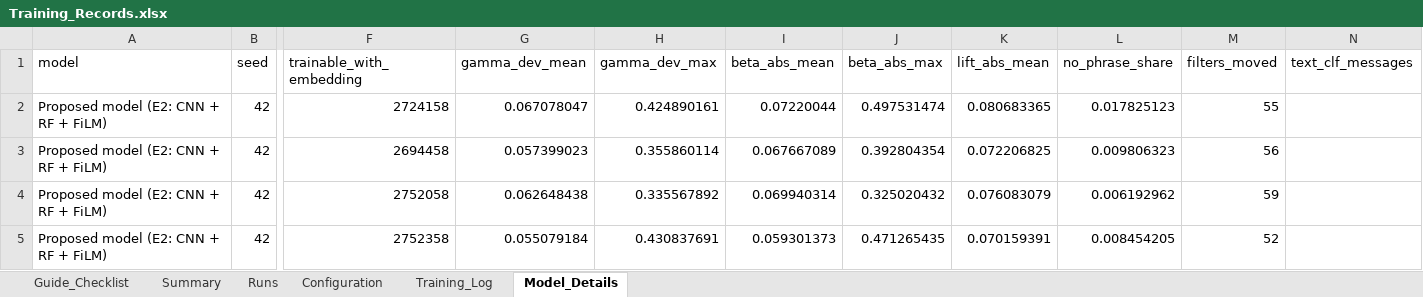
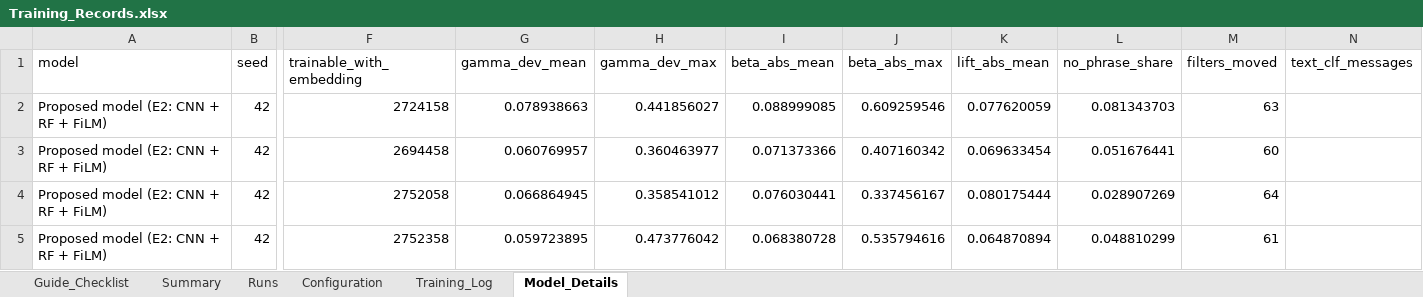
Before and after one commit to franskeiser/Le-Jet, an Excel workbook: experiments/film/lejet_final_dataset/step4/Training_Records.xlsx, sheet Model_Details, drawn as a sheet; only a part is shown, gaps mark what is left out; values as stored, in another font and other column widths than the file's, no borders; the diff covers the shown part only; the diff names each change by its address in the sheet, - before the commit and + after, or states it on an @@ line.

```diff
--- a/experiments/film/lejet_final_dataset/step4/Training_Records.xlsx (sheet Model_Details)
+++ b/experiments/film/lejet_final_dataset/step4/Training_Records.xlsx (sheet Model_Details)
-G2 (gamma_dev_mean): 0.067078047
+G2 (gamma_dev_mean): 0.078938663
-H2 (gamma_dev_max): 0.424890161
+H2 (gamma_dev_max): 0.441856027
-I2 (beta_abs_mean): 0.07220044
+I2 (beta_abs_mean): 0.088999085
-J2 (beta_abs_max): 0.497531474
+J2 (beta_abs_max): 0.609259546
-K2 (lift_abs_mean): 0.080683365
+K2 (lift_abs_mean): 0.077620059
-L2 (no_phrase_share): 0.017825123
+L2 (no_phrase_share): 0.081343703
-M2 (filters_moved): 55
+M2 (filters_moved): 63
-G3 (gamma_dev_mean): 0.057399023
+G3 (gamma_dev_mean): 0.060769957
-H3 (gamma_dev_max): 0.355860114
+H3 (gamma_dev_max): 0.360463977
-I3 (beta_abs_mean): 0.067667089
+I3 (beta_abs_mean): 0.071373366
-J3 (beta_abs_max): 0.392804354
+J3 (beta_abs_max): 0.407160342
-K3 (lift_abs_mean): 0.072206825
+K3 (lift_abs_mean): 0.069633454
-L3 (no_phrase_share): 0.009806323
+L3 (no_phrase_share): 0.051676441
-M3 (filters_moved): 56
+M3 (filters_moved): 60
-G4 (gamma_dev_mean): 0.062648438
+G4 (gamma_dev_mean): 0.066864945
-H4 (gamma_dev_max): 0.335567892
+H4 (gamma_dev_max): 0.358541012
-I4 (beta_abs_mean): 0.069940314
+I4 (beta_abs_mean): 0.076030441
-J4 (beta_abs_max): 0.325020432
+J4 (beta_abs_max): 0.337456167
-K4 (lift_abs_mean): 0.076083079
+K4 (lift_abs_mean): 0.080175444
-L4 (no_phrase_share): 0.006192962
+L4 (no_phrase_share): 0.028907269
-M4 (filters_moved): 59
+M4 (filters_moved): 64
-G5 (gamma_dev_mean): 0.055079184
+G5 (gamma_dev_mean): 0.059723895
-H5 (gamma_dev_max): 0.430837691
+H5 (gamma_dev_max): 0.473776042
-I5 (beta_abs_mean): 0.059301373
+I5 (beta_abs_mean): 0.068380728
-J5 (beta_abs_max): 0.471265435
+J5 (beta_abs_max): 0.535794616
-K5 (lift_abs_mean): 0.070159391
+K5 (lift_abs_mean): 0.064870894
-L5 (no_phrase_share): 0.008454205
+L5 (no_phrase_share): 0.048810299
-M5 (filters_moved): 52
+M5 (filters_moved): 61
```
Also changed, not shown: 77 edited cells elsewhere in this sheet, sheet Training_Log, sheet Runs, sheet Summary, sheet Configuration, experiments/film/lejet_final_dataset/step10/McNemar_Test_Results.xlsx, experiments/film/lejet_final_dataset/step6/Component_Check_Results.xlsx, 31 other files.
